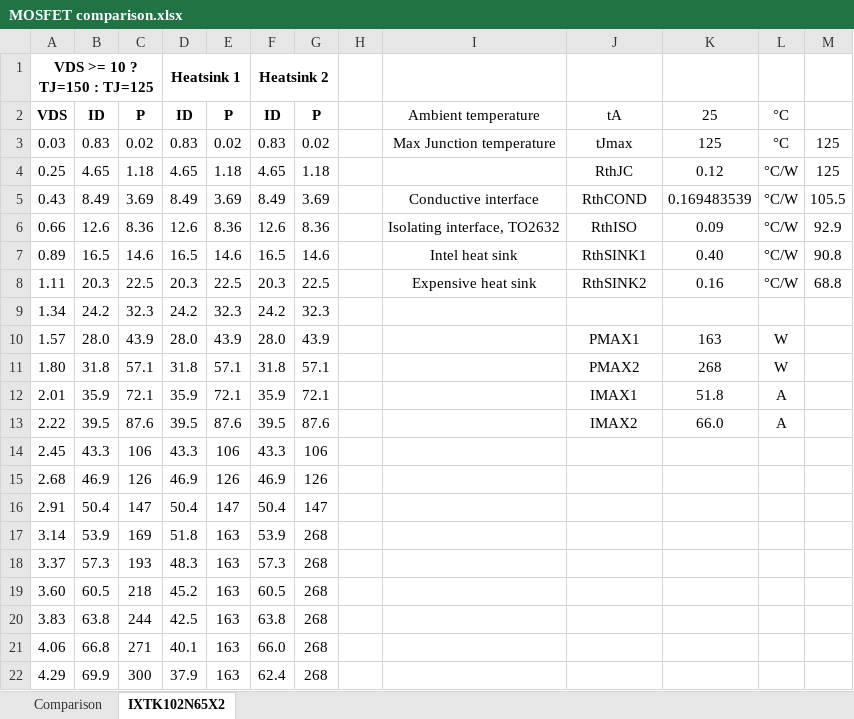
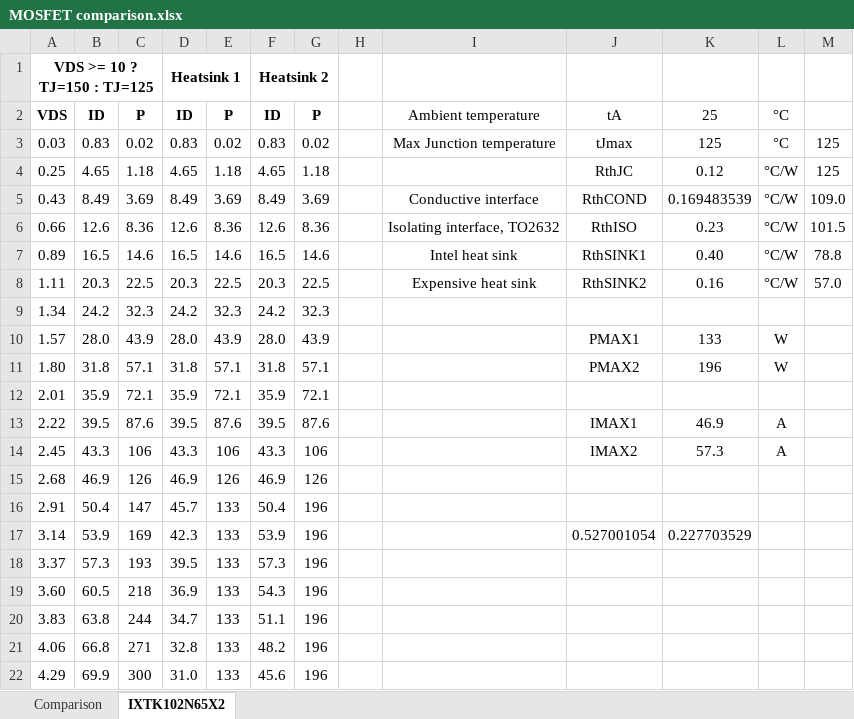
Before and after one commit to VMelnalksnis/DCEL-1000, an Excel workbook: DOCS/MOSFET comparison.xlsx, sheet IXTK102N65X2, drawn as a sheet; only a part is shown; values as stored, in another font and other column widths than the file's, no borders; charts and pictures not drawn; the diff covers the shown part only; the diff names each change by its address in the sheet, - before the commit and + after, or states it on an @@ line.

```diff
--- a/DOCS/MOSFET comparison.xlsx (sheet IXTK102N65X2)
+++ b/DOCS/MOSFET comparison.xlsx (sheet IXTK102N65X2)
-M5: 105.5
+M5: 109.0
-K6: 0.09
+K6: 0.23
-M6: 92.9
+M6: 101.5
-M7: 90.8
+M7: 78.8
-M8: 68.8
+M8: 57.0
-K10: 163
+K10: 133
-K11: 268
+K11: 196
-J12: IMAX1
+J12: (empty)
-K12: 51.8
+K12: (empty)
-L12: A
+L12: (empty)
-J13: IMAX2
+J13: IMAX1
-K13: 66.0
+K13: 46.9
-J14: (empty)
+J14: IMAX2
-K14: (empty)
+K14: 57.3
-L14: (empty)
+L14: A
-D16: 50.4
+D16: 45.7
-E16: 147
+E16: 133
-G16: 147
+G16: 196
-D17: 51.8
+D17: 42.3
-E17:E22: 163
+E17:E22: 133
-G17:G22: 268
+G17:G22: 196
-J17: (empty)
+J17: 0.527001054
-K17: (empty)
+K17: 0.227703529
-D18: 48.3
+D18: 39.5
-D19: 45.2
+D19: 36.9
-F19: 60.5
+F19: 54.3
-D20: 42.5
+D20: 34.7
-F20: 63.8
+F20: 51.1
-D21: 40.1
+D21: 32.8
-F21: 66.0
+F21: 48.2
-D22: 37.9
+D22: 31.0
-F22: 62.4
+F22: 45.6
```
Also changed, not shown: 283 edited cells elsewhere in this sheet, charts or pictures, DOCS/Part list.xlsx, DOCS/Ranges.xlsx, 21 other files.
